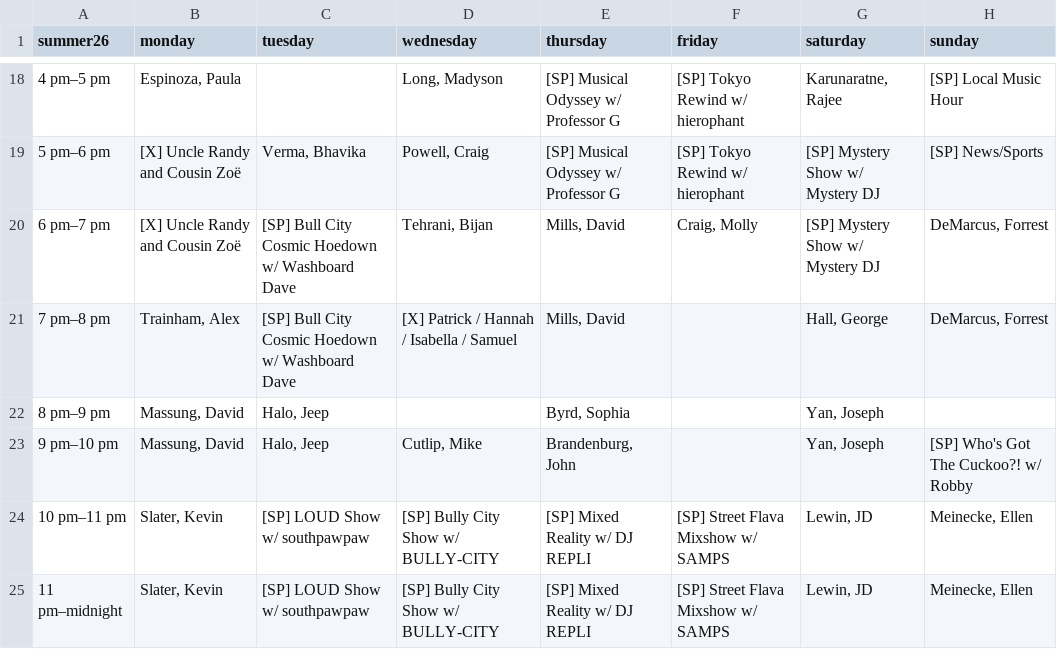
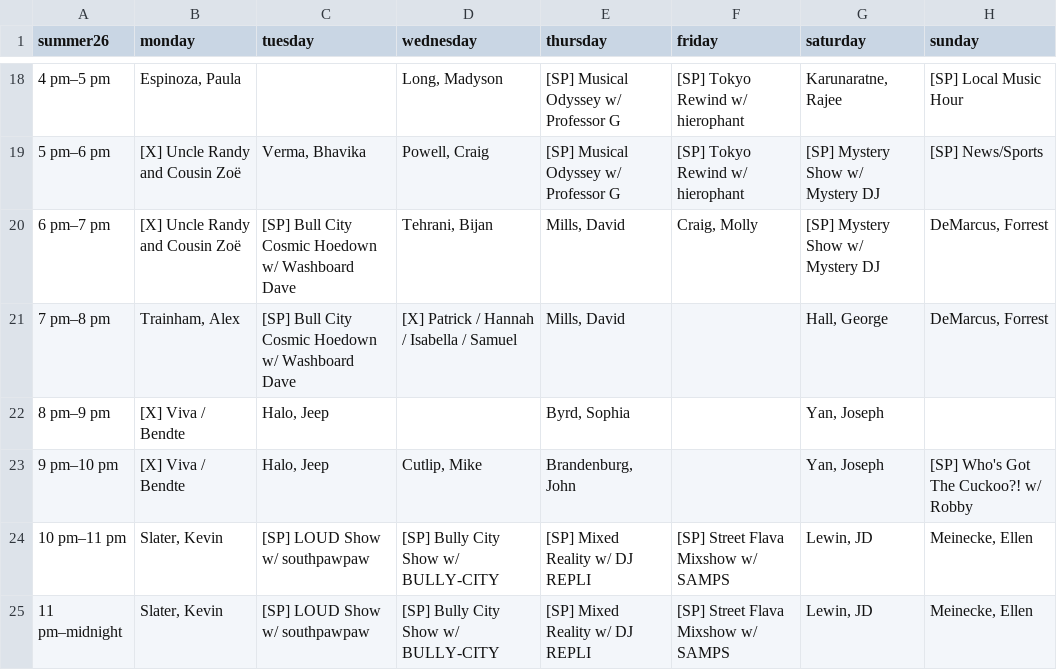
Before and after one commit to wxdufm/app, a CSV file: public/uploads/schedule.csv, drawn as a sheet; only a part is shown, gaps mark what is left out; the diff names each change by its address in the sheet, - before the commit and + after, or states it on an @@ line.

Commit message:
schedule updates

```diff
--- a/public/uploads/schedule.csv
+++ b/public/uploads/schedule.csv
-B22:B23 (monday): Massung, David
+B22:B23 (monday): [X] Viva / Bendte
```
